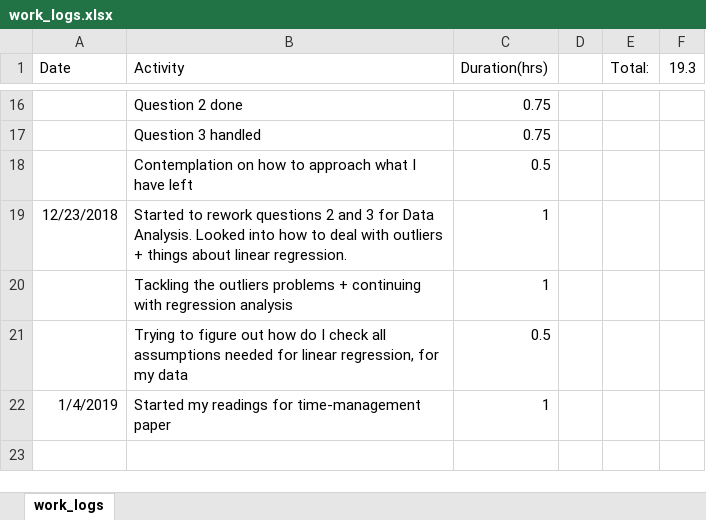
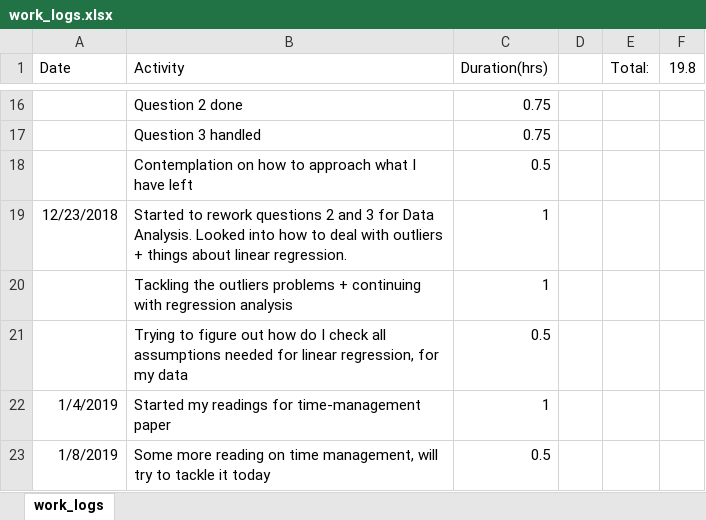
Before and after one commit to TimSAS/Steam-and-Metacritic, an Excel workbook: Logs/work_logs.xlsx, sheet work_logs, drawn as a sheet; only a part is shown, gaps mark what is left out; values as stored, in another font and other column widths than the file's, no borders; the diff names each change by its address in the sheet, - before the commit and + after, or states it on an @@ line.

Commit message:
time management work

```diff
--- a/Logs/work_logs.xlsx (sheet work_logs)
+++ b/Logs/work_logs.xlsx (sheet work_logs)
-F1: 19.3
+F1: 19.8
+row 23: 1/8/2019 | Some more reading on time management, will try to tackle it today | 0.5
```
Also changed, not shown: 2 other files.
